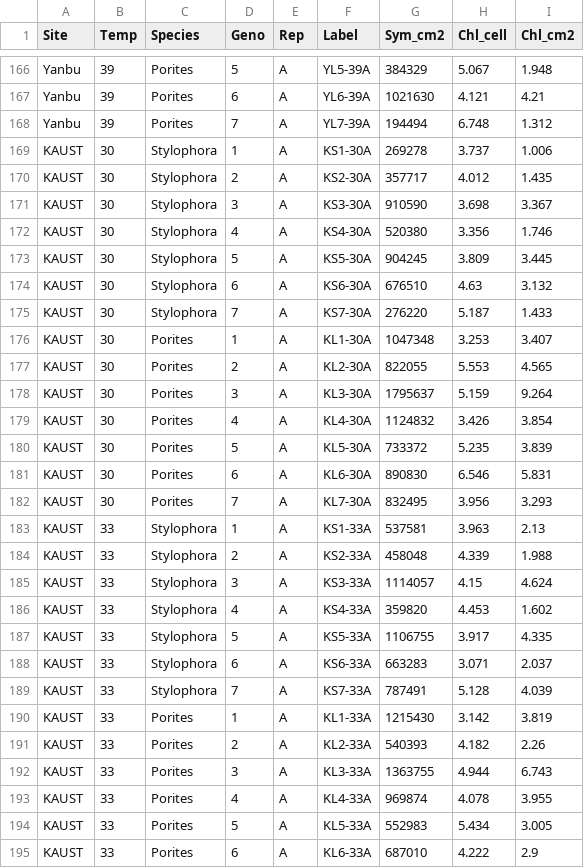
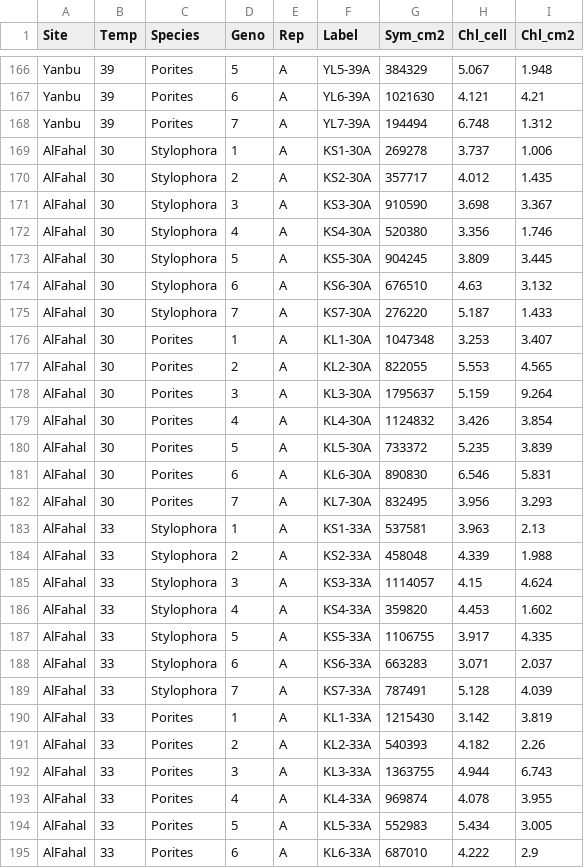
Before and after one commit to BarshisLab/Gradient-physiology, a CSV file: Supplementary Materials /Figure S3/Gradient_physiology_clean.csv, drawn as a sheet; only a part is shown, gaps mark what is left out; the diff covers the shown part only.

Commit message:
Update Gradient_physiology_clean.csv

```diff
--- a/Supplementary Materials /Figure S3/Gradient_physiology_clean.csv
+++ b/Supplementary Materials /Figure S3/Gradient_physiology_clean.csv
@@ -168,28 +168,28 @@ Yanbu,39,Porites,6,A,YL6-39A,1021630,4.121,4.21
 Yanbu,39,Porites,7,A,YL7-39A,194494,6.748,1.312
-KAUST,30,Stylophora,1,A,KS1-30A,269278,3.737,1.006
-KAUST,30,Stylophora,2,A,KS2-30A,357717,4.012,1.435
-KAUST,30,Stylophora,3,A,KS3-30A,910590,3.698,3.367
-KAUST,30,Stylophora,4,A,KS4-30A,520380,3.356,1.746
-KAUST,30,Stylophora,5,A,KS5-30A,904245,3.809,3.445
-KAUST,30,Stylophora,6,A,KS6-30A,676510,4.63,3.132
-KAUST,30,Stylophora,7,A,KS7-30A,276220,5.187,1.433
-KAUST,30,Porites,1,A,KL1-30A,1047348,3.253,3.407
-KAUST,30,Porites,2,A,KL2-30A,822055,5.553,4.565
-KAUST,30,Porites,3,A,KL3-30A,1795637,5.159,9.264
-KAUST,30,Porites,4,A,KL4-30A,1124832,3.426,3.854
-KAUST,30,Porites,5,A,KL5-30A,733372,5.235,3.839
-KAUST,30,Porites,6,A,KL6-30A,890830,6.546,5.831
-KAUST,30,Porites,7,A,KL7-30A,832495,3.956,3.293
-KAUST,33,Stylophora,1,A,KS1-33A,537581,3.963,2.13
-KAUST,33,Stylophora,2,A,KS2-33A,458048,4.339,1.988
-KAUST,33,Stylophora,3,A,KS3-33A,1114057,4.15,4.624
-KAUST,33,Stylophora,4,A,KS4-33A,359820,4.453,1.602
-KAUST,33,Stylophora,5,A,KS5-33A,1106755,3.917,4.335
-KAUST,33,Stylophora,6,A,KS6-33A,663283,3.071,2.037
-KAUST,33,Stylophora,7,A,KS7-33A,787491,5.128,4.039
-KAUST,33,Porites,1,A,KL1-33A,1215430,3.142,3.819
-KAUST,33,Porites,2,A,KL2-33A,540393,4.182,2.26
-KAUST,33,Porites,3,A,KL3-33A,1363755,4.944,6.743
-KAUST,33,Porites,4,A,KL4-33A,969874,4.078,3.955
-KAUST,33,Porites,5,A,KL5-33A,552983,5.434,3.005
-KAUST,33,Porites,6,A,KL6-33A,687010,4.222,2.9
+AlFahal,30,Stylophora,1,A,KS1-30A,269278,3.737,1.006
+AlFahal,30,Stylophora,2,A,KS2-30A,357717,4.012,1.435
+AlFahal,30,Stylophora,3,A,KS3-30A,910590,3.698,3.367
+AlFahal,30,Stylophora,4,A,KS4-30A,520380,3.356,1.746
+AlFahal,30,Stylophora,5,A,KS5-30A,904245,3.809,3.445
+AlFahal,30,Stylophora,6,A,KS6-30A,676510,4.63,3.132
+AlFahal,30,Stylophora,7,A,KS7-30A,276220,5.187,1.433
+AlFahal,30,Porites,1,A,KL1-30A,1047348,3.253,3.407
+AlFahal,30,Porites,2,A,KL2-30A,822055,5.553,4.565
+AlFahal,30,Porites,3,A,KL3-30A,1795637,5.159,9.264
+AlFahal,30,Porites,4,A,KL4-30A,1124832,3.426,3.854
+AlFahal,30,Porites,5,A,KL5-30A,733372,5.235,3.839
+AlFahal,30,Porites,6,A,KL6-30A,890830,6.546,5.831
+AlFahal,30,Porites,7,A,KL7-30A,832495,3.956,3.293
+AlFahal,33,Stylophora,1,A,KS1-33A,537581,3.963,2.13
+AlFahal,33,Stylophora,2,A,KS2-33A,458048,4.339,1.988
+AlFahal,33,Stylophora,3,A,KS3-33A,1114057,4.15,4.624
+AlFahal,33,Stylophora,4,A,KS4-33A,359820,4.453,1.602
+AlFahal,33,Stylophora,5,A,KS5-33A,1106755,3.917,4.335
+AlFahal,33,Stylophora,6,A,KS6-33A,663283,3.071,2.037
+AlFahal,33,Stylophora,7,A,KS7-33A,787491,5.128,4.039
+AlFahal,33,Porites,1,A,KL1-33A,1215430,3.142,3.819
+AlFahal,33,Porites,2,A,KL2-33A,540393,4.182,2.26
+AlFahal,33,Porites,3,A,KL3-33A,1363755,4.944,6.743
+AlFahal,33,Porites,4,A,KL4-33A,969874,4.078,3.955
+AlFahal,33,Porites,5,A,KL5-33A,552983,5.434,3.005
+AlFahal,33,Porites,6,A,KL6-33A,687010,4.222,2.9
```
Also changed, not shown: 29 edited cells elsewhere in this file.
